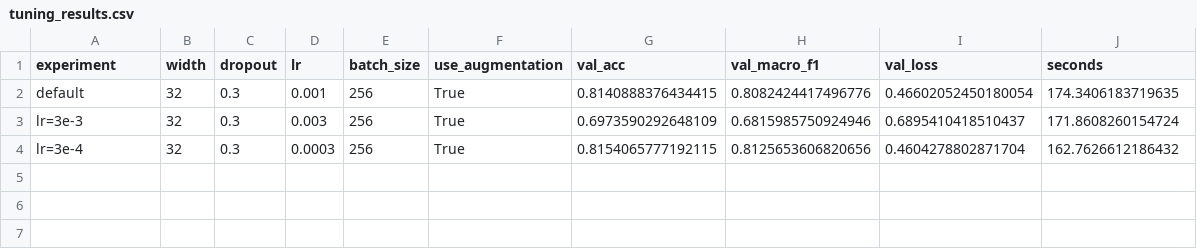
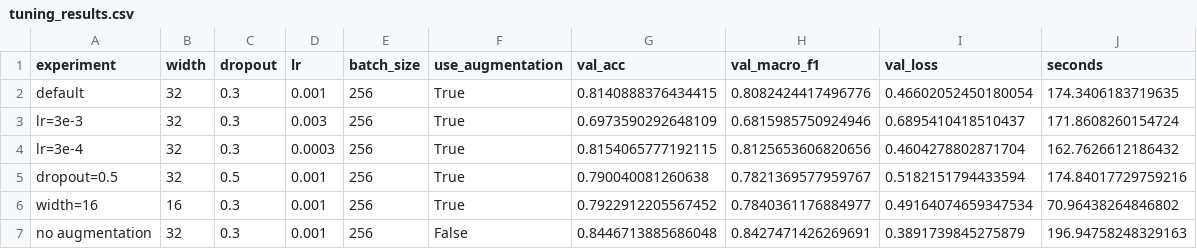
Before and after one commit to yoboy101/yoboy2223, a CSV file: outputs/results/tuning_results.csv, drawn as a sheet.

```diff
--- a/outputs/results/tuning_results.csv
+++ b/outputs/results/tuning_results.csv
@@ -4 +4,4 @@ lr=3e-3,32,0.3,0.003,256,True,0.6973590292648109,0.6815985750924946,0.6895410418
 lr=3e-4,32,0.3,0.0003,256,True,0.8154065777192115,0.8125653606820656,0.4604278802871704,162.7626612186432
+dropout=0.5,32,0.5,0.001,256,True,0.790040081260638,0.7821369577959767,0.5182151794433594,174.84017729759216
+width=16,16,0.3,0.001,256,True,0.7922912205567452,0.7840361176884977,0.49164074659347534,70.96438264846802
+no augmentation,32,0.3,0.001,256,False,0.8446713885686048,0.8427471426269691,0.3891739845275879,196.94758248329163
```
Also changed, not shown: 6 other files.
